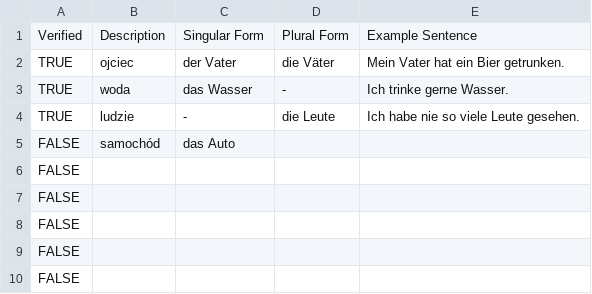
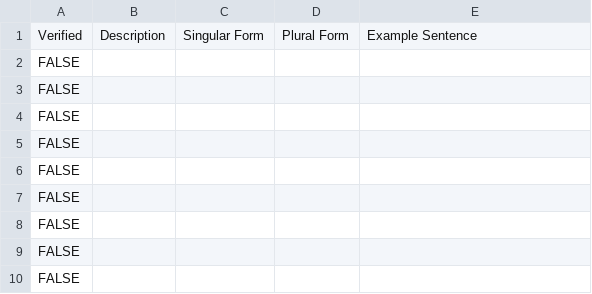
Before and after one commit to Heaven31415/vocabulary-trainer-2, a CSV file: data/Nouns.csv, drawn as a sheet; only a part is shown.

Commit message:
Update data files.

```diff
--- a/data/Nouns.csv
+++ b/data/Nouns.csv
@@ -1,6 +1,6 @@
 "Verified","Description","Singular Form","Plural Form","Example Sentence"
-"TRUE","ojciec","der Vater","die Väter","Mein Vater hat ein Bier getrunken."
-"TRUE","woda","das Wasser","-","Ich trinke gerne Wasser."
-"TRUE","ludzie","-","die Leute","Ich habe nie so viele Leute gesehen."
-"FALSE","samochód","das Auto","",""
+"FALSE","","","",""
+"FALSE","","","",""
+"FALSE","","","",""
+"FALSE","","","",""
 "FALSE","","","",""
```
Also changed, not shown: data/Adjectives.csv, data/Others.csv, 3 other files.
